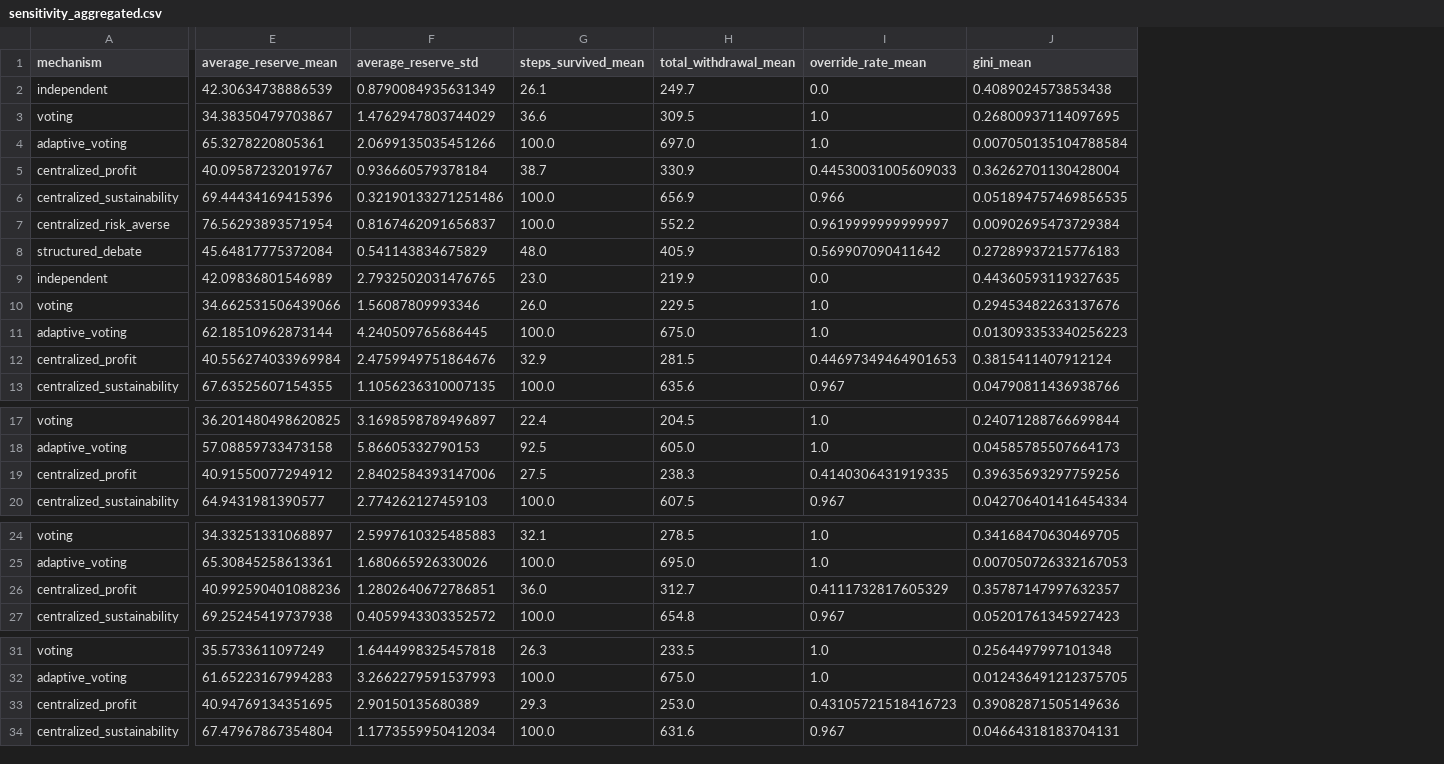
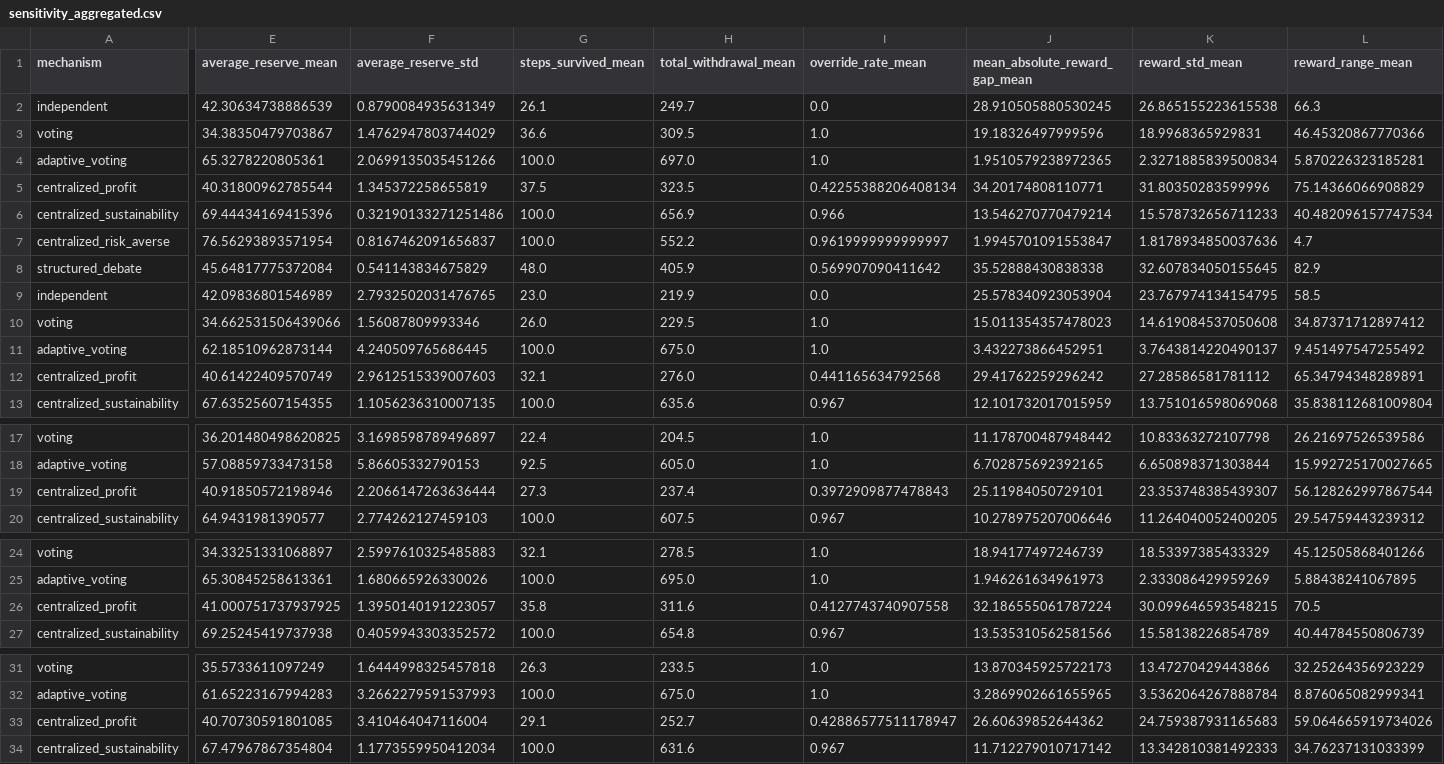
Before and after one commit to tomasbernardino/AASMA_IST, a CSV file: results/raw/sensitivity_aggregated.csv, drawn as a sheet; only a part is shown, gaps mark what is left out; removed rows and columns are numbered as before the commit, all else as after; the diff covers the shown part only; the diff names each change by its address in the sheet, - before the commit and + after, or states it on an @@ line.

```diff
--- a/results/raw/sensitivity_aggregated.csv
+++ b/results/raw/sensitivity_aggregated.csv
-column J (gini_mean), rows 2-13: 0.4089024573853438 | 0.26800937114097695 | 0.007050135104788584 | 0.36262701130428004 | 0.051894757469856535 | 0.00902695473729384 | 0.27289937215776183 | 0.44360593119327635 | 0.29453482263137676 | 0.013093353340256223 | 0.3815411407912124 | 0.04790811436938766; rows 17-20: 0.24071288766699844 | 0.04585785507664173 | 0.39635693297759256 | 0.042706401416454334; rows 24-27: 0.34168470630469705 | 0.007050726332167053 | 0.35787147997632357 | 0.05201761345927423; rows 31-34: 0.2564497997101348 | 0.012436491212375705 | 0.39082871505149636 | 0.04664318183704131
+column J (mean_absolute_reward_gap_mean), rows 2-13: 28.910505880530245 | 19.18326497999596 | 1.9510579238972365 | 34.20174808110771 | 13.546270770479214 | 1.9945701091553847 | 35.52888430838338 | 25.578340923053904 | 15.011354357478023 | 3.432273866452951 | 29.41762259296242 | 12.101732017015959; rows 17-20: 11.178700487948442 | 6.702875692392165 | 25.11984050729101 | 10.278975207006646; rows 24-27: 18.94177497246739 | 1.946261634961973 | 32.186555061787224 | 13.535310562581566; rows 31-34: 13.870345925722173 | 3.2869902661655965 | 26.60639852644362 | 11.712279010717142
+column K (reward_std_mean), rows 2-13: 26.865155223615538 | 18.9968365929831 | 2.3271885839500834 | 31.80350283599996 | 15.578732656711233 | 1.8178934850037636 | 32.607834050155645 | 23.767974134154795 | 14.619084537050608 | 3.7643814220490137 | 27.28586581781112 | 13.751016598069068; rows 17-20: 10.83363272107798 | 6.650898371303844 | 23.353748385439307 | 11.264040052400205; rows 24-27: 18.53397385433329 | 2.333086429959269 | 30.099646593548215 | 15.58138226854789; rows 31-34: 13.47270429443866 | 3.5362064267888784 | 24.759387931165683 | 13.342810381492333
+column L (reward_range_mean), rows 2-13: 66.3 | 46.45320867770366 | 5.870226323185281 | 75.14366066908829 | 40.482096157747534 | 4.7 | 82.9 | 58.5 | 34.87371712897412 | 9.451497547255492 | 65.34794348289891 | 35.838112681009804; rows 17-20: 26.21697526539586 | 15.992725170027665 | 56.128262997867544 | 29.54759443239312; rows 24-27: 45.12505868401266 | 5.88438241067895 | 70.5 | 40.44784550806739; rows 31-34: 32.25264356923229 | 8.876065082999341 | 59.064665919734026 | 34.76237131033399
-E5 (average_reserve_mean): 40.09587232019767
+E5 (average_reserve_mean): 40.31800962785544
-F5 (average_reserve_std): 0.936660579378184
+F5 (average_reserve_std): 1.345372258655819
-G5 (steps_survived_mean): 38.7
+G5 (steps_survived_mean): 37.5
-H5 (total_withdrawal_mean): 330.9
+H5 (total_withdrawal_mean): 323.5
-I5 (override_rate_mean): 0.44530031005609033
+I5 (override_rate_mean): 0.42255388206408134
-E12 (average_reserve_mean): 40.556274033969984
+E12 (average_reserve_mean): 40.61422409570749
-F12 (average_reserve_std): 2.4759949751864676
+F12 (average_reserve_std): 2.9612515339007603
-G12 (steps_survived_mean): 32.9
+G12 (steps_survived_mean): 32.1
-H12 (total_withdrawal_mean): 281.5
+H12 (total_withdrawal_mean): 276.0
-I12 (override_rate_mean): 0.44697349464901653
+I12 (override_rate_mean): 0.441165634792568
-E19 (average_reserve_mean): 40.91550077294912
+E19 (average_reserve_mean): 40.91850572198946
-F19 (average_reserve_std): 2.8402584393147006
+F19 (average_reserve_std): 2.2066147263636444
-G19 (steps_survived_mean): 27.5
+G19 (steps_survived_mean): 27.3
-H19 (total_withdrawal_mean): 238.3
+H19 (total_withdrawal_mean): 237.4
-I19 (override_rate_mean): 0.4140306431919335
+I19 (override_rate_mean): 0.3972909877478843
-E26 (average_reserve_mean): 40.992590401088236
+E26 (average_reserve_mean): 41.000751737937925
-F26 (average_reserve_std): 1.2802640672786851
+F26 (average_reserve_std): 1.3950140191223057
-G26 (steps_survived_mean): 36.0
+G26 (steps_survived_mean): 35.8
-H26 (total_withdrawal_mean): 312.7
+H26 (total_withdrawal_mean): 311.6
-I26 (override_rate_mean): 0.4111732817605329
+I26 (override_rate_mean): 0.4127743740907558
-E33 (average_reserve_mean): 40.94769134351695
+E33 (average_reserve_mean): 40.70730591801085
-F33 (average_reserve_std): 2.90150135680389
+F33 (average_reserve_std): 3.410464047116004
-G33 (steps_survived_mean): 29.3
+G33 (steps_survived_mean): 29.1
-H33 (total_withdrawal_mean): 253.0
+H33 (total_withdrawal_mean): 252.7
-I33 (override_rate_mean): 0.43105721518416723
+I33 (override_rate_mean): 0.42886577511178947
```
Also changed, not shown: 3 added columns and 20 edited cells elsewhere in this file, results/llm/deepseek_deepseek-v4-flash/raw/aggregated_comparison.csv, results/llm/google_gemma-4-31b-it/raw/aggregated_comparison.csv, 38 other files.
